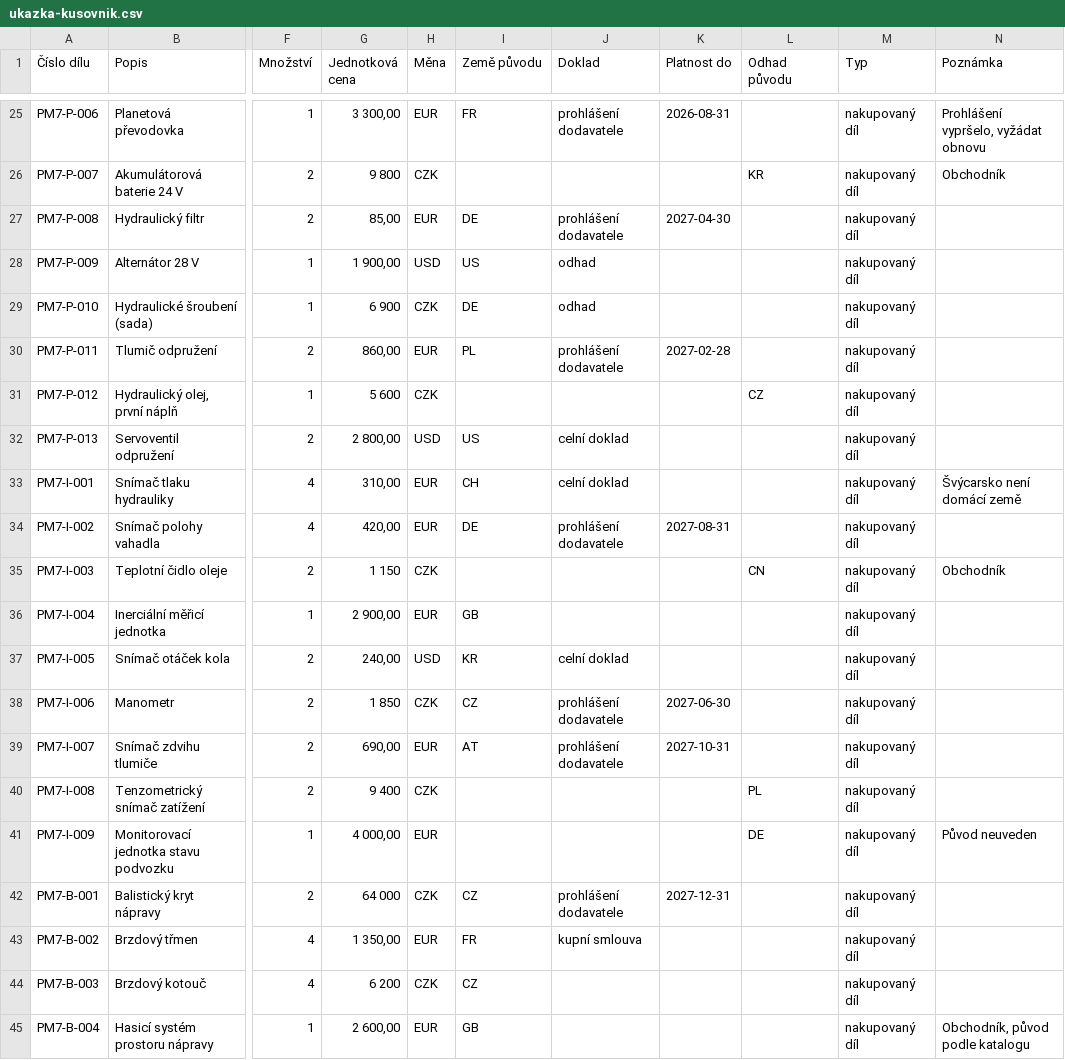
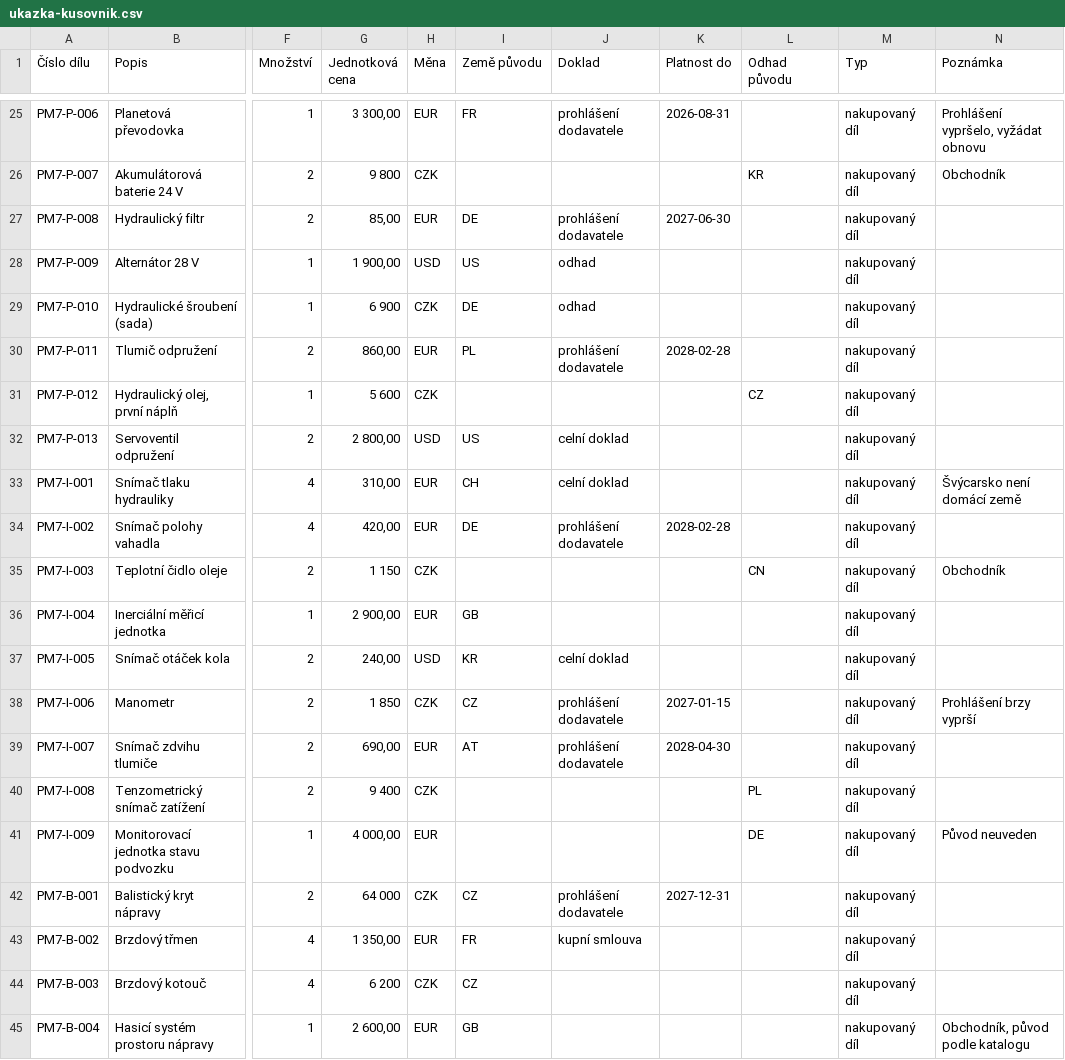
Before and after one commit to PetrHomola/Idkyet, a CSV file: site/assets/sample/ukazka-kusovnik.csv, drawn as a sheet; only a part is shown, gaps mark what is left out; the diff covers the shown part only; the diff names each change by its address in the sheet, - before the commit and + after, or states it on an @@ line.

```diff
--- a/site/assets/sample/ukazka-kusovnik.csv
+++ b/site/assets/sample/ukazka-kusovnik.csv
-K27 (Platnost do): 2027-04-30
+K27 (Platnost do): 2027-06-30
-K30 (Platnost do): 2027-02-28
+K30 (Platnost do): 2028-02-28
-K34 (Platnost do): 2027-08-31
+K34 (Platnost do): 2028-02-28
-K38 (Platnost do): 2027-06-30
+K38 (Platnost do): 2027-01-15
-N38 (Poznámka): (empty)
+N38 (Poznámka): Prohlášení brzy vyprší
-K39 (Platnost do): 2027-10-31
+K39 (Platnost do): 2028-04-30
```
Also changed, not shown: 13 edited cells elsewhere in this file, 3 other files.
